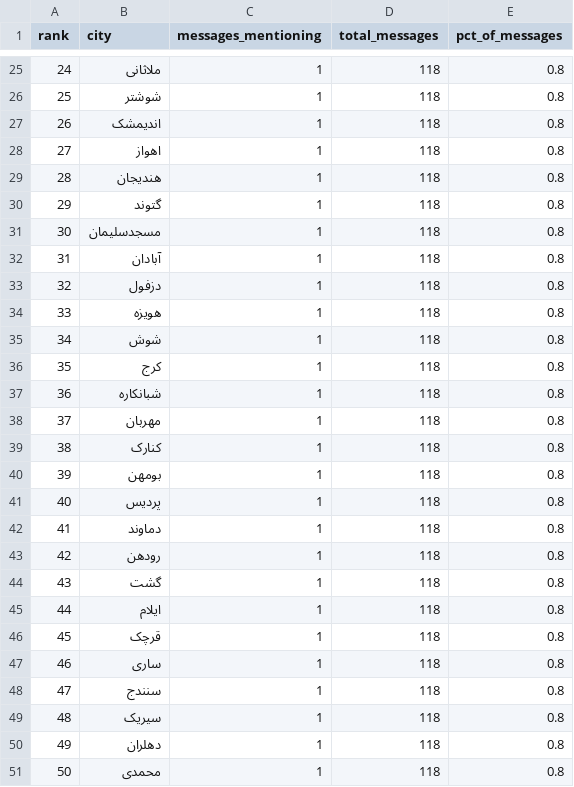
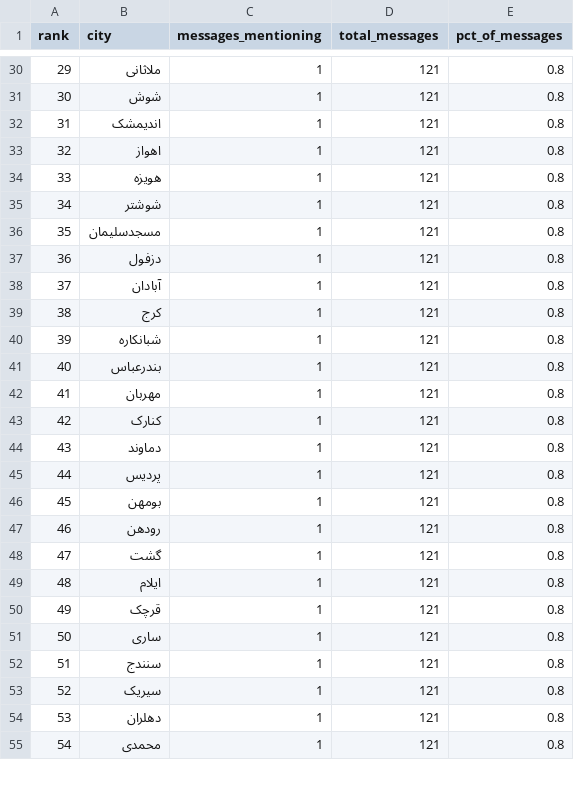
Before and after one commit to Baggiest/ZADAN, a CSV file: public/sample/counts.csv, drawn as a sheet; only a part is shown, gaps mark what is left out; removed rows and columns are numbered as before the commit, all else as after; the diff covers the shown part only; the diff names each change by its address in the sheet, - before the commit and + after, or states it on an @@ line.

```diff
--- a/public/sample/counts.csv
+++ b/public/sample/counts.csv
@@ column A (rank) renumbered between rows 9 and 60 @@
-D30:D36 (total_messages): 118
+D30:D36 (total_messages): 121
-B31 (city): شوشتر
+B31 (city): شوش
-B34 (city): هندیجان
+B34 (city): هویزه
-B35 (city): گتوند
+B35 (city): شوشتر
-row 32: 31 | آبادان | 1 | 118 | 0.8
-D37:D38 (total_messages): 118
+D37:D38 (total_messages): 121
-B38 (city): هویزه
+B38 (city): آبادان
-row 35: 34 | شوش | 1 | 118 | 0.8
-D39:D40 (total_messages): 118
+D39:D40 (total_messages): 121
+row 41: 40 | بندرعباس | 1 | 121 | 0.8
-D42:D55 (total_messages): 118
+D42:D55 (total_messages): 121
-B44 (city): بومهن
+B44 (city): دماوند
-B46 (city): دماوند
+B46 (city): بومهن
```
Also changed, not shown: 9 added rows, 7 removed rows and 36 edited cells elsewhere in this file, public/sample/counts-48h.csv, public/sample/counts-72h.csv, 2 other files.
